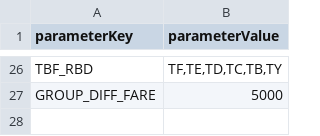
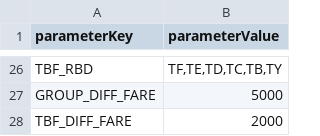
Before and after one commit to vivekbolla123/rm-allocation-serverless-funcs, a CSV file: QPDynamicAllocation/params/data/rm_parameter_values.csv, drawn as a sheet; only a part is shown, gaps mark what is left out; the diff names each change by its address in the sheet, - before the commit and + after, or states it on an @@ line.

```diff
--- a/QPDynamicAllocation/params/data/rm_parameter_values.csv
+++ b/QPDynamicAllocation/params/data/rm_parameter_values.csv
+row 28: TBF_DIFF_FARE | 2000
```
Also changed, not shown: 6 other files.
